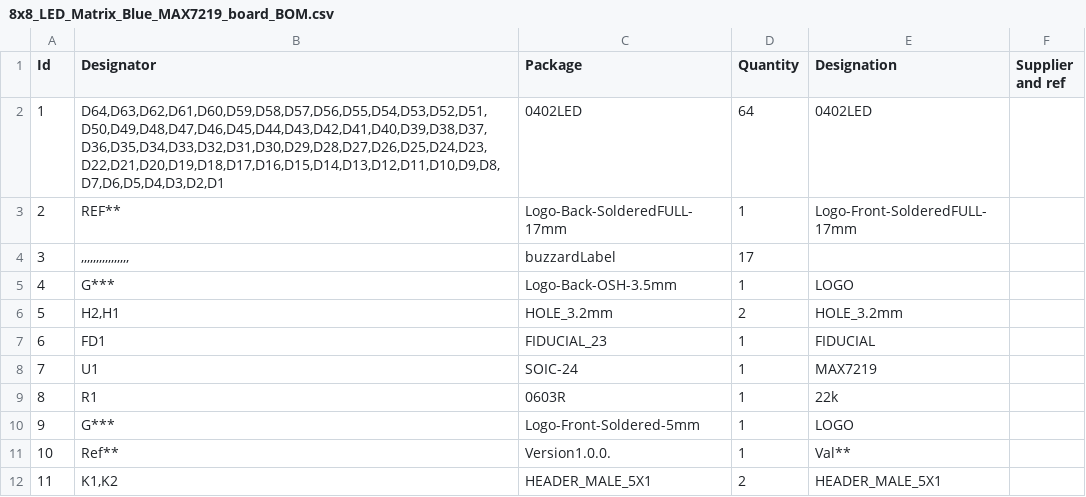
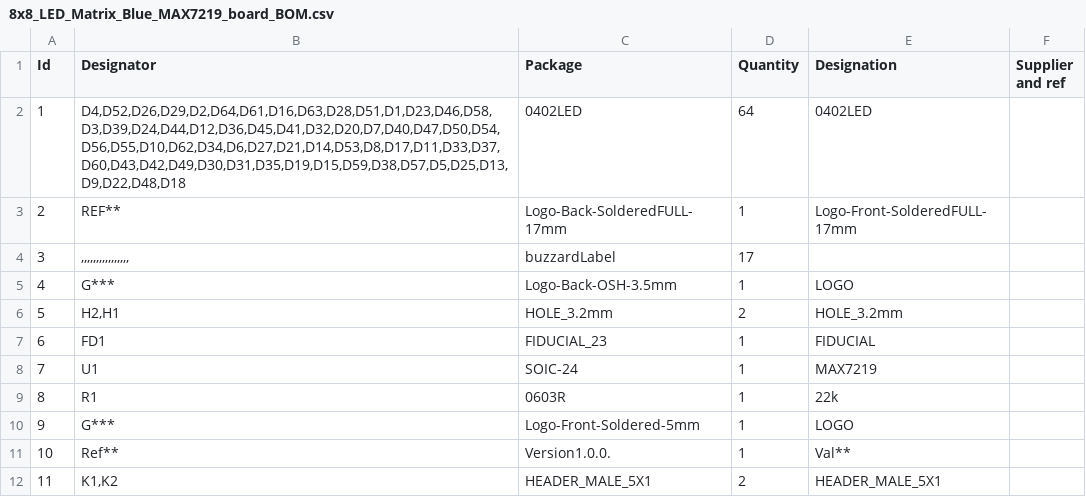
Before and after one commit to test-gh-syncer2/Soldered-8x8-LED-Matrix-Blue-MAX7219-board-hardware-design, a CSV file: OUTPUTS/V1.0.0/8x8_LED_Matrix_Blue_MAX7219_board_BOM.csv, drawn as a sheet.

```diff
--- a/OUTPUTS/V1.0.0/8x8_LED_Matrix_Blue_MAX7219_board_BOM.csv
+++ b/OUTPUTS/V1.0.0/8x8_LED_Matrix_Blue_MAX7219_board_BOM.csv
@@ -1,3 +1,3 @@
 "Id";"Designator";"Package";"Quantity";"Designation";"Supplier and ref";
-1;"D64,D63,D62,D61,D60,D59,D58,D57,D56,D55,D54,D53,D52,D51,D50,D49,D48,D47,D46,D45,D44,D43,D42,D41,D40,D39,D38,D37,D36,D35,D34,D33,D32,D31,D30,D29,D28,D27,D26,D25,D24,D23,D22,D21,D20,D19,D18,D17,D16,D15,D14,D13,D12,D11,D10,D9,D8,D7,D6,D5,D4,D3,D2,D1";"0402LED";64;"0402LED";;;
+1;"D4,D52,D26,D29,D2,D64,D61,D16,D63,D28,D51,D1,D23,D46,D58,D3,D39,D24,D44,D12,D36,D45,D41,D32,D20,D7,D40,D47,D50,D54,D56,D55,D10,D62,D34,D6,D27,D21,D14,D53,D8,D17,D11,D33,D37,D60,D43,D42,D49,D30,D31,D35,D19,D15,D59,D38,D57,D5,D25,D13,D9,D22,D48,D18";"0402LED";64;"0402LED";;;
 2;"REF**";"Logo-Back-SolderedFULL-17mm";1;"Logo-Front-SolderedFULL-17mm";;;
```
Also changed, not shown: 4 other files.
